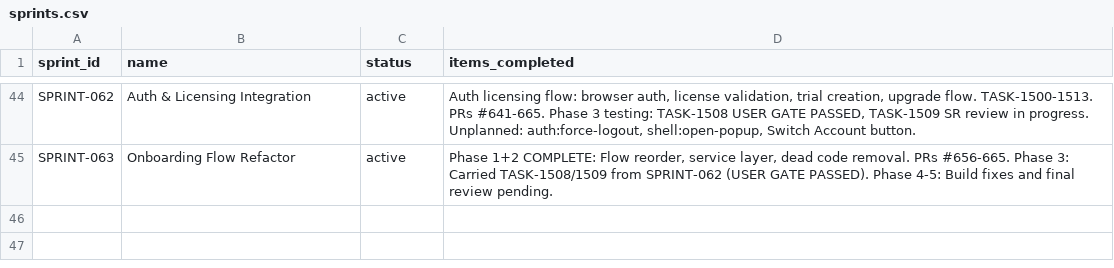
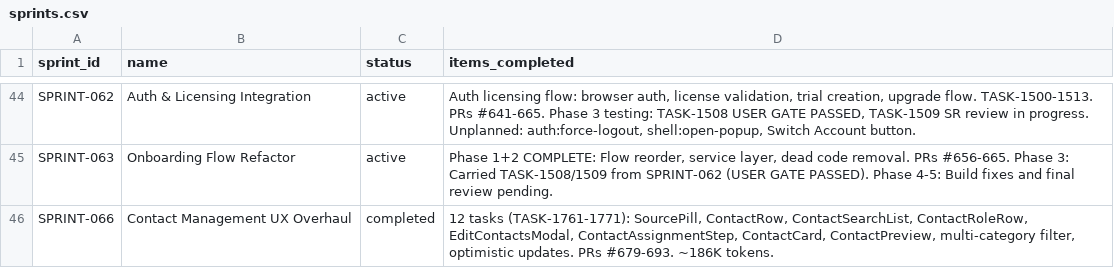
Before and after one commit to 5hdaniel/Mad, a CSV file: .claude/plans/backlog/data/sprints.csv, drawn as a sheet; only a part is shown, gaps mark what is left out.

```diff
--- a/.claude/plans/backlog/data/sprints.csv
+++ b/.claude/plans/backlog/data/sprints.csv
@@ -45 +45,2 @@ SPRINT-062,Auth & Licensing Integration,active,"Auth licensing flow: browser aut
 SPRINT-063,Onboarding Flow Refactor,active,"Phase 1+2 COMPLETE: Flow reorder, service layer, dead code removal. PRs #656-665. Phase 3: Carried TASK-1508/1509 from SPRINT-062 (USER GATE PASSED). Phase 4-5: Build fixes and final review pending."
+SPRINT-066,Contact Management UX Overhaul,completed,"12 tasks (TASK-1761-1771): SourcePill, ContactRow, ContactSearchList, ContactRoleRow, EditContactsModal, ContactAssignmentStep, ContactCard, ContactPreview, multi-category filter, optimistic updates. PRs #679-693. ~186K tokens."
```
Also changed, not shown: 1 other file.
